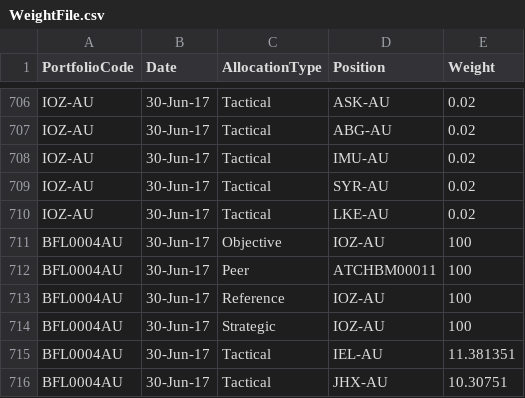
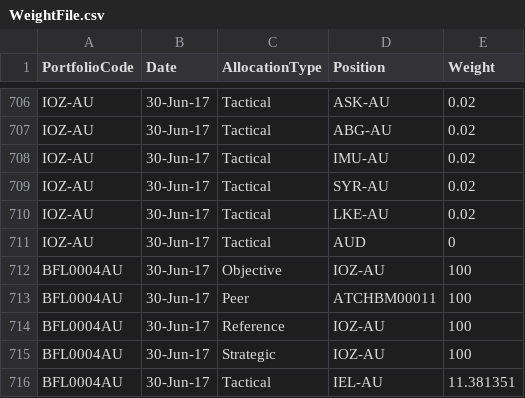
Before and after one commit to KevToohey/AtchisonAttribution, a CSV file: WeightFile.csv, drawn as a sheet; only a part is shown, gaps mark what is left out; the shorter side is filled out with more unchanged rows.

Commit message:
Add files via upload

```diff
--- a/WeightFile.csv
+++ b/WeightFile.csv
@@ -710,2 +710,3 @@ IOZ-AU,30-Jun-17,Tactical,SYR-AU,0.02
 IOZ-AU,30-Jun-17,Tactical,LKE-AU,0.02
+IOZ-AU,30-Jun-17,Tactical,AUD,0
 BFL0004AU,30-Jun-17,Objective,IOZ-AU,100
```
